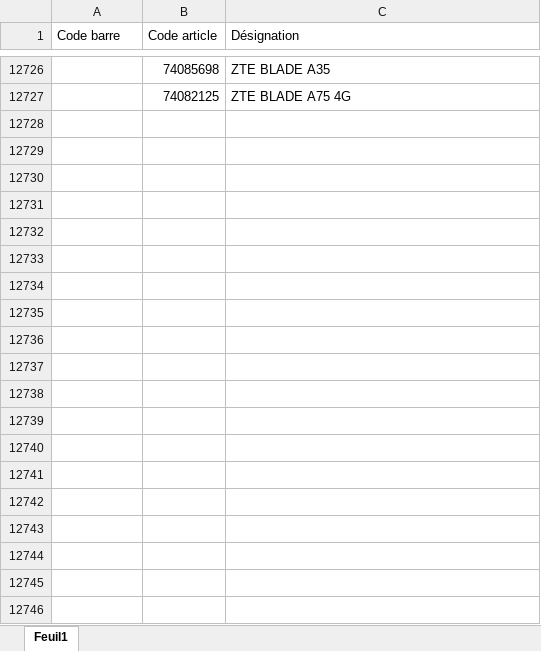
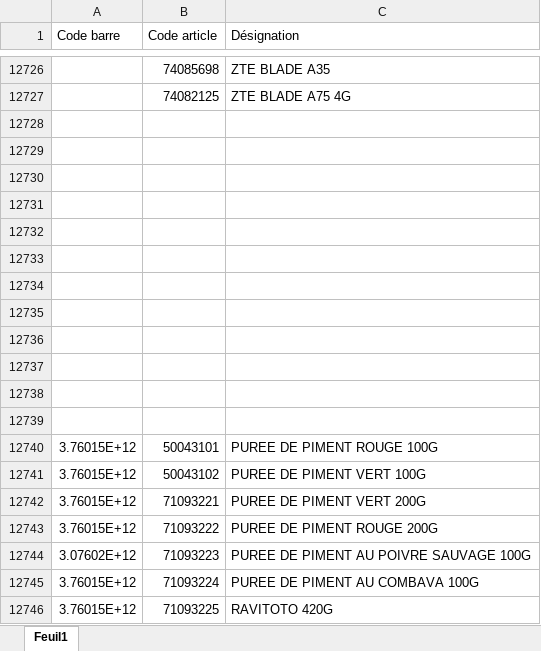
Before and after one commit to hasiniainahasina1-art/BOTAKI, an Excel workbook: database.xlsx, sheet Feuil1, drawn as a sheet; only a part is shown, gaps mark what is left out; values as stored, in another font and other column widths than the file's, no borders; the diff covers the shown part only; the diff names each change by its address in the sheet, - before the commit and + after, or states it on an @@ line.

```diff
--- a/database.xlsx (sheet Feuil1)
+++ b/database.xlsx (sheet Feuil1)
+row 12728: (empty)
+row 12729: (empty)
+row 12730: (empty)
+row 12731: (empty)
+row 12732: (empty)
+row 12733: (empty)
+row 12734: (empty)
+row 12735: (empty)
+row 12736: (empty)
+row 12737: (empty)
+row 12738: (empty)
+row 12739: (empty)
+row 12740: 3.76015E+12 | 50043101 | PUREE DE PIMENT ROUGE 100G
+row 12741: 3.76015E+12 | 50043102 | PUREE DE PIMENT VERT 100G
+row 12742: 3.76015E+12 | 71093221 | PUREE DE PIMENT VERT 200G
+row 12743: 3.76015E+12 | 71093222 | PUREE DE PIMENT ROUGE 200G
+row 12744: 3.07602E+12 | 71093223 | PUREE DE PIMENT AU POIVRE SAUVAGE 100G
+row 12745: 3.76015E+12 | 71093224 | PUREE DE PIMENT AU COMBAVA 100G
+row 12746: 3.76015E+12 | 71093225 | RAVITOTO 420G
```
Also changed, not shown: 33 added rows elsewhere in this sheet.
